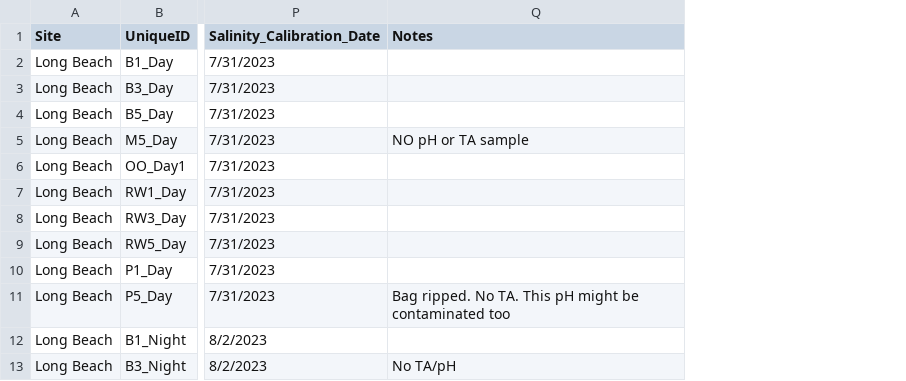
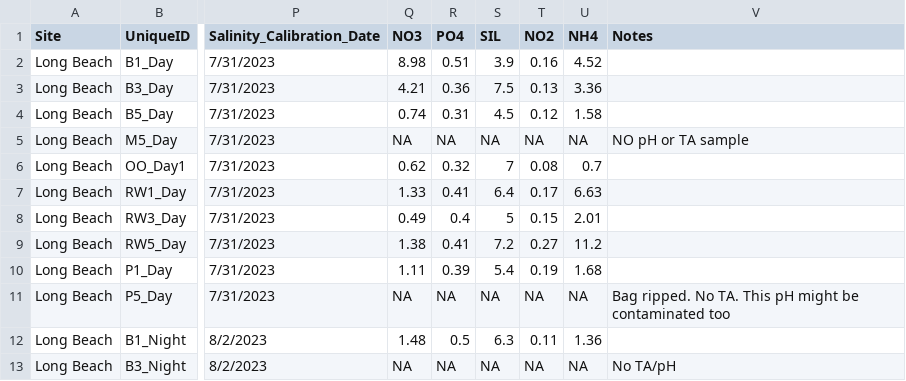
Before and after one commit to njsilbiger/SantaCruz_EcoFun, a CSV file: Data/Biogeochemistry/pHProbe_Data.csv, drawn as a sheet; only a part is shown, gaps mark what is left out; the diff names each change by its address in the sheet, - before the commit and + after, or states it on an @@ line.

Commit message:
updated data

```diff
--- a/Data/Biogeochemistry/pHProbe_Data.csv
+++ b/Data/Biogeochemistry/pHProbe_Data.csv
+column Q (NO3), rows 2-13: 8.98 | 4.21 | 0.74 | NA | 0.62 | 1.33 | 0.49 | 1.38 | 1.11 | NA | 1.48 | NA
+column R (PO4), rows 2-13: 0.51 | 0.36 | 0.31 | NA | 0.32 | 0.41 | 0.4 | 0.41 | 0.39 | NA | 0.5 | NA
+column S (SIL), rows 2-13: 3.9 | 7.5 | 4.5 | NA | 7 | 6.4 | 5 | 7.2 | 5.4 | NA | 6.3 | NA
+column T (NO2), rows 2-13: 0.16 | 0.13 | 0.12 | NA | 0.08 | 0.17 | 0.15 | 0.27 | 0.19 | NA | 0.11 | NA
+column U (NH4), rows 2-13: 4.52 | 3.36 | 1.58 | NA | 0.7 | 6.63 | 2.01 | 11.2 | 1.68 | NA | 1.36 | NA
```
Also changed, not shown: 3 other files.
